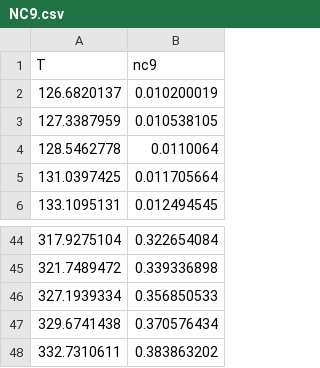
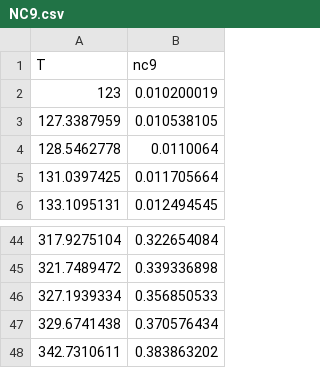
Before and after one commit to anastassaoui/app-for-Dist, a CSV file: NC9.csv, drawn as a sheet; only a part is shown, gaps mark what is left out.

```diff
--- a/NC9.csv
+++ b/NC9.csv
@@ -1,3 +1,3 @@
 T,nc9
-126.6820137,0.010200019
+123,0.010200019
 127.3387959,0.010538105
@@ -47,2 +47,2 @@ T,nc9
 329.6741438,0.370576434
-332.7310611,0.383863202
+342.7310611,0.383863202
```
Also changed, not shown: IC5.csv, NC4.csv, 7 other files.
